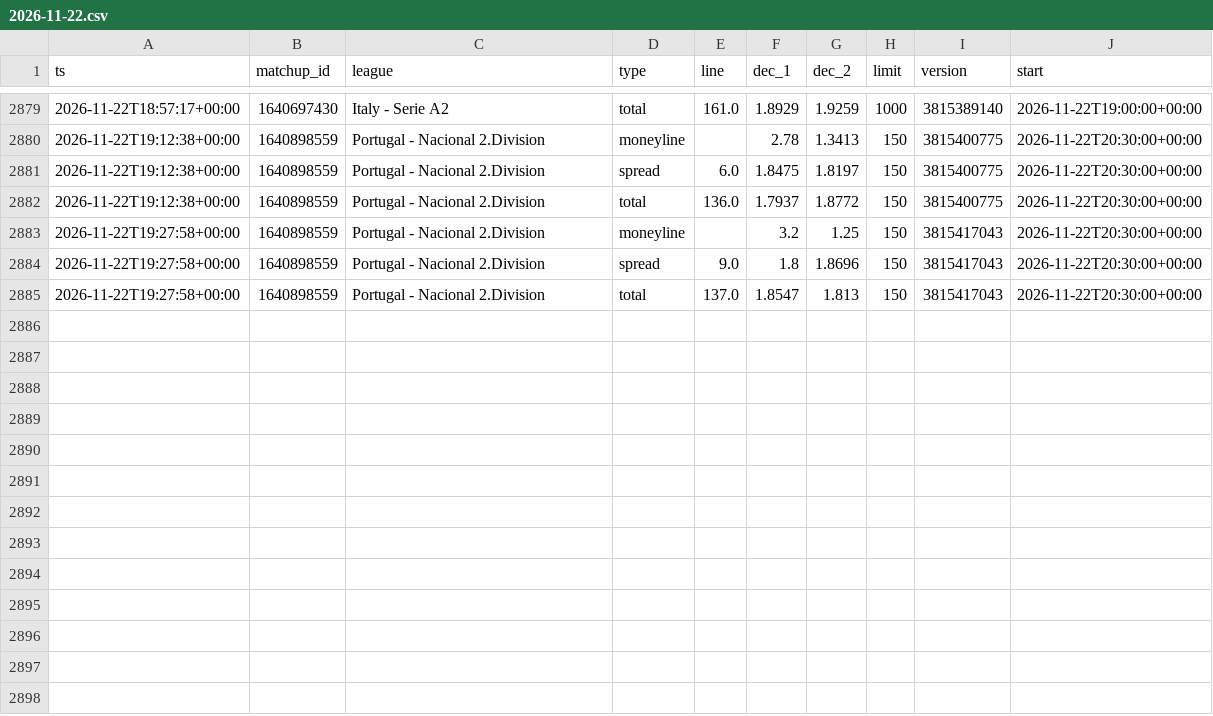
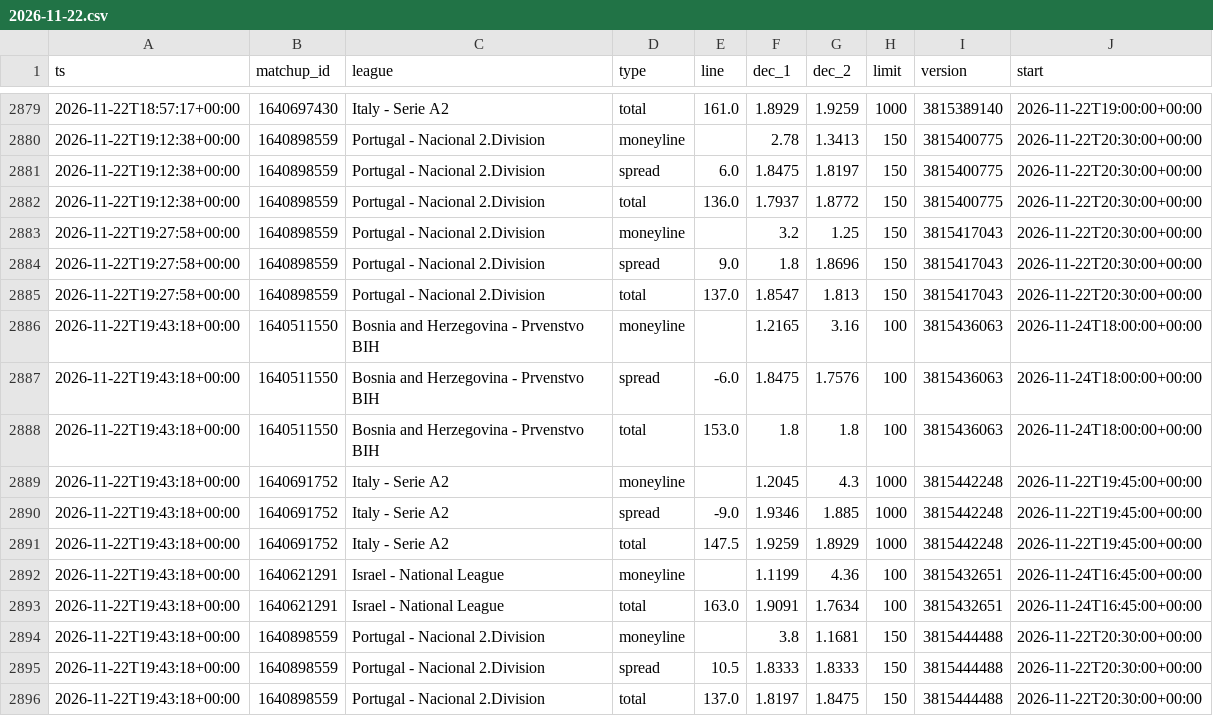
Before and after one commit to dataztrul/hoopsedge-odds, a CSV file: data/odds/2026-11-22.csv, drawn as a sheet; only a part is shown, gaps mark what is left out; the diff names each change by its address in the sheet, - before the commit and + after, or states it on an @@ line.

```diff
--- a/data/odds/2026-11-22.csv
+++ b/data/odds/2026-11-22.csv
+row 2886: 2026-11-22T19:43:18+00:00 | 1640511550 | Bosnia and Herzegovina - Prvenstvo BIH | moneyline |  | 1.2165 | 3.16 | 100 | 3815436063 | 2026-11-24T18:00:00+00:00
+row 2887: 2026-11-22T19:43:18+00:00 | 1640511550 | Bosnia and Herzegovina - Prvenstvo BIH | spread | -6.0 | 1.8475 | 1.7576 | 100 | 3815436063 | 2026-11-24T18:00:00+00:00
+row 2888: 2026-11-22T19:43:18+00:00 | 1640511550 | Bosnia and Herzegovina - Prvenstvo BIH | total | 153.0 | 1.8 | 1.8 | 100 | 3815436063 | 2026-11-24T18:00:00+00:00
+row 2889: 2026-11-22T19:43:18+00:00 | 1640691752 | Italy - Serie A2 | moneyline |  | 1.2045 | 4.3 | 1000 | 3815442248 | 2026-11-22T19:45:00+00:00
+row 2890: 2026-11-22T19:43:18+00:00 | 1640691752 | Italy - Serie A2 | spread | -9.0 | 1.9346 | 1.885 | 1000 | 3815442248 | 2026-11-22T19:45:00+00:00
+row 2891: 2026-11-22T19:43:18+00:00 | 1640691752 | Italy - Serie A2 | total | 147.5 | 1.9259 | 1.8929 | 1000 | 3815442248 | 2026-11-22T19:45:00+00:00
+row 2892: 2026-11-22T19:43:18+00:00 | 1640621291 | Israel - National League | moneyline |  | 1.1199 | 4.36 | 100 | 3815432651 | 2026-11-24T16:45:00+00:00
+row 2893: 2026-11-22T19:43:18+00:00 | 1640621291 | Israel - National League | total | 163.0 | 1.9091 | 1.7634 | 100 | 3815432651 | 2026-11-24T16:45:00+00:00
+row 2894: 2026-11-22T19:43:18+00:00 | 1640898559 | Portugal - Nacional 2.Division | moneyline |  | 3.8 | 1.1681 | 150 | 3815444488 | 2026-11-22T20:30:00+00:00
+row 2895: 2026-11-22T19:43:18+00:00 | 1640898559 | Portugal - Nacional 2.Division | spread | 10.5 | 1.8333 | 1.8333 | 150 | 3815444488 | 2026-11-22T20:30:00+00:00
+row 2896: 2026-11-22T19:43:18+00:00 | 1640898559 | Portugal - Nacional 2.Division | total | 137.0 | 1.8197 | 1.8475 | 150 | 3815444488 | 2026-11-22T20:30:00+00:00
```
Also changed, not shown: data/matchups.csv, 1 other file.
